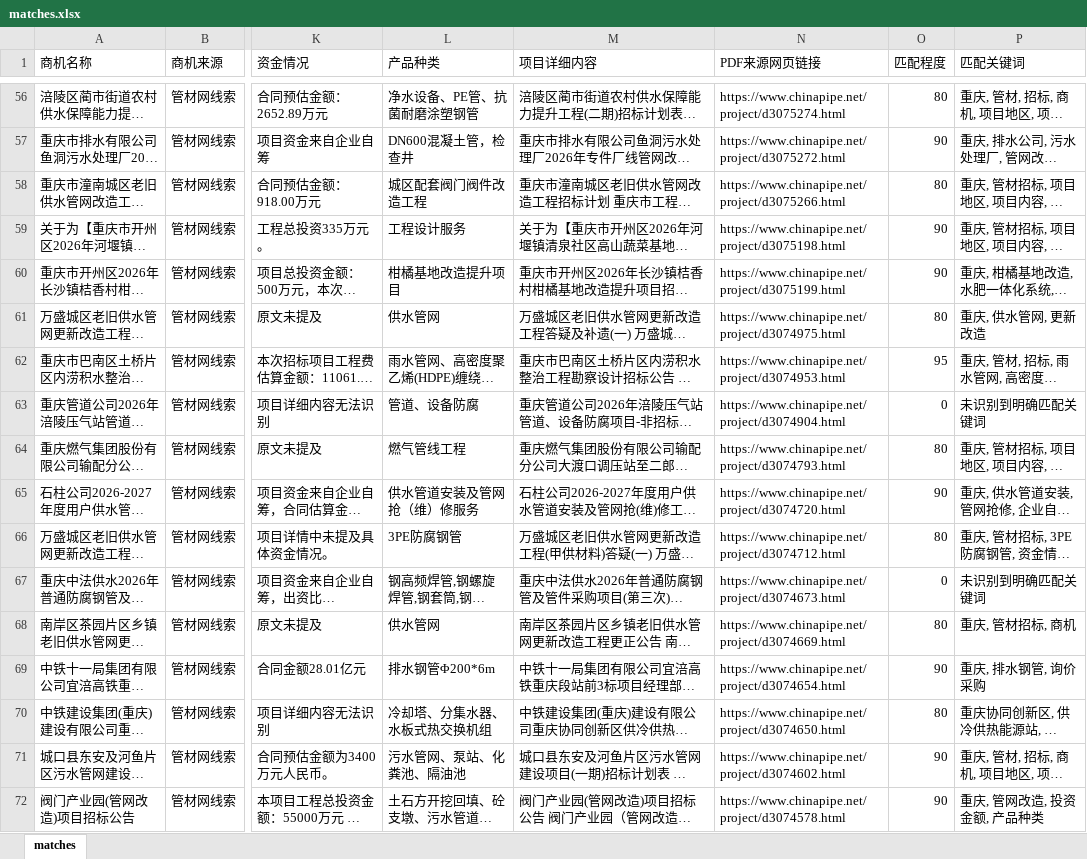
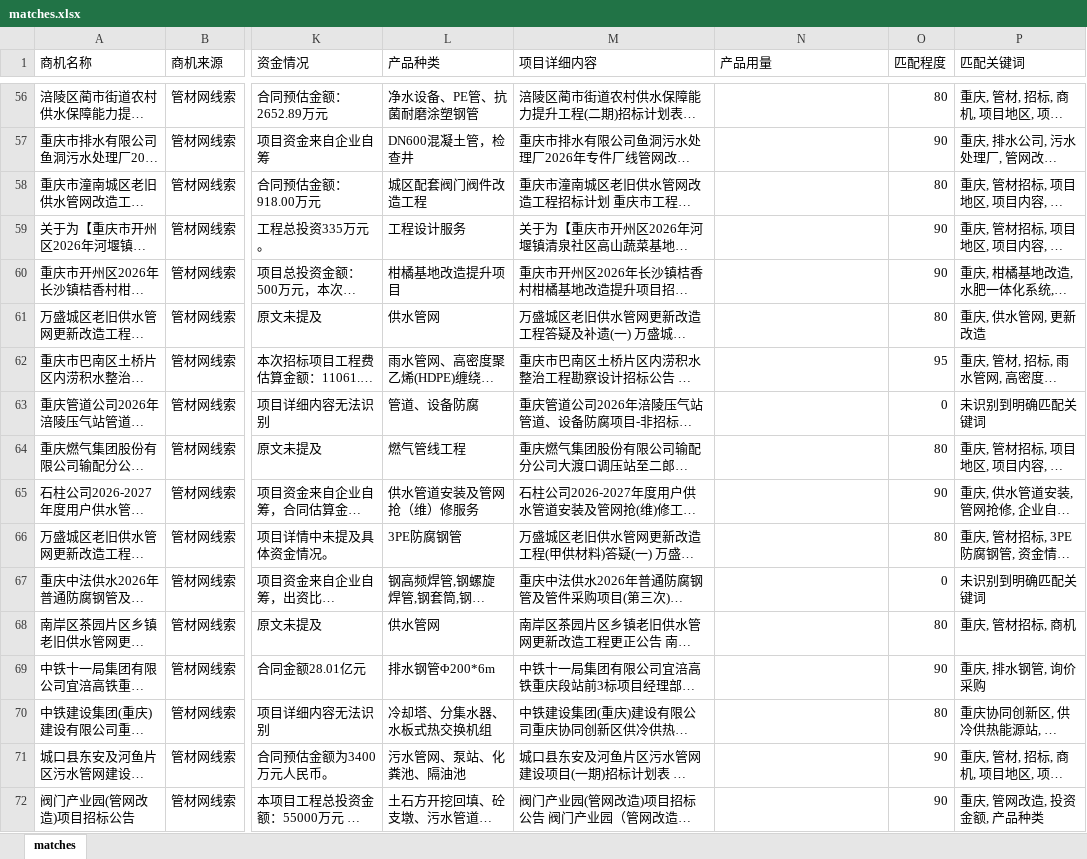
Before and after one commit to Xjiaqier/chinapipe-dashboard-pages, an Excel workbook: site/matches.xlsx, sheet matches, drawn as a sheet; only a part is shown, gaps mark what is left out; long unchanged cells end in …; values as stored, in another font and other column widths than the file's, no borders; the diff covers the shown part only; the diff names each change by its address in the sheet, - before the commit and + after, or states it on an @@ line.

Commit message:
Add positive match workbook download

```diff
--- a/site/matches.xlsx (sheet matches)
+++ b/site/matches.xlsx (sheet matches)
-N1: PDF来源网页链接
+N1: 产品用量
-N56 (产品用量): https://www.chinapipe.net/project/d3075274.html
+N56 (产品用量): (empty)
-N57 (产品用量): https://www.chinapipe.net/project/d3075272.html
+N57 (产品用量): (empty)
-N58 (产品用量): https://www.chinapipe.net/project/d3075266.html
+N58 (产品用量): (empty)
-N59 (产品用量): https://www.chinapipe.net/project/d3075198.html
+N59 (产品用量): (empty)
-N60 (产品用量): https://www.chinapipe.net/project/d3075199.html
+N60 (产品用量): (empty)
-N61 (产品用量): https://www.chinapipe.net/project/d3074975.html
+N61 (产品用量): (empty)
-N62 (产品用量): https://www.chinapipe.net/project/d3074953.html
+N62 (产品用量): (empty)
-N63 (产品用量): https://www.chinapipe.net/project/d3074904.html
+N63 (产品用量): (empty)
-N64 (产品用量): https://www.chinapipe.net/project/d3074793.html
+N64 (产品用量): (empty)
-N65 (产品用量): https://www.chinapipe.net/project/d3074720.html
+N65 (产品用量): (empty)
-N66 (产品用量): https://www.chinapipe.net/project/d3074712.html
+N66 (产品用量): (empty)
-N67 (产品用量): https://www.chinapipe.net/project/d3074673.html
+N67 (产品用量): (empty)
-N68 (产品用量): https://www.chinapipe.net/project/d3074669.html
+N68 (产品用量): (empty)
-N69 (产品用量): https://www.chinapipe.net/project/d3074654.html
+N69 (产品用量): (empty)
-N70 (产品用量): https://www.chinapipe.net/project/d3074650.html
+N70 (产品用量): (empty)
-N71 (产品用量): https://www.chinapipe.net/project/d3074602.html
+N71 (产品用量): (empty)
-N72 (产品用量): https://www.chinapipe.net/project/d3074578.html
+N72 (产品用量): (empty)
```
Also changed, not shown: 54 edited cells elsewhere in this sheet.
